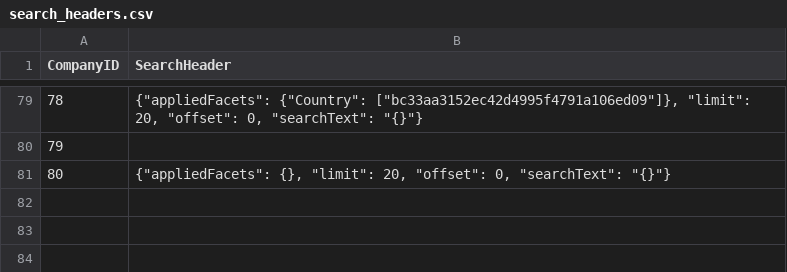
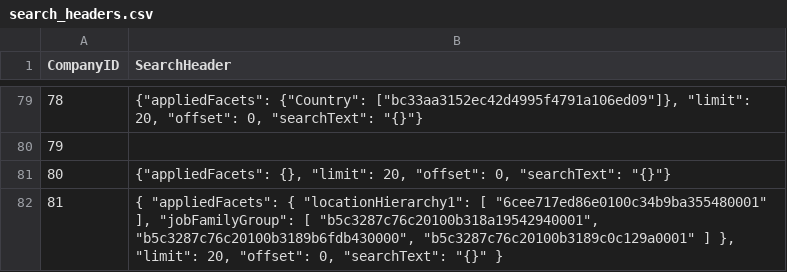
Before and after one commit to mehtajinesh/New-Full-Time-Jobs-Notifier, a CSV file: data/search_headers.csv, drawn as a sheet; only a part is shown, gaps mark what is left out.

```diff
--- a/data/search_headers.csv
+++ b/data/search_headers.csv
@@ -81 +81,2 @@ CompanyID|SearchHeader
 80|{"appliedFacets": {}, "limit": 20, "offset": 0, "searchText": "{}"}
+81|{ "appliedFacets": { "locationHierarchy1": [ "6cee717ed86e0100c34b9ba355480001" ], "jobFamilyGroup": [ "b5c3287c76c20100b318a19542940001", "b5c3287c76c20100b3189b6fdb430000", "b5c3287c76c20100b3189c0c129a0001" ] }, "limit": 20, "offset": 0, "searchText": "{}" }
```
Also changed, not shown: data/already_known_jobs.csv, data/company_data.csv, 3 other files.
